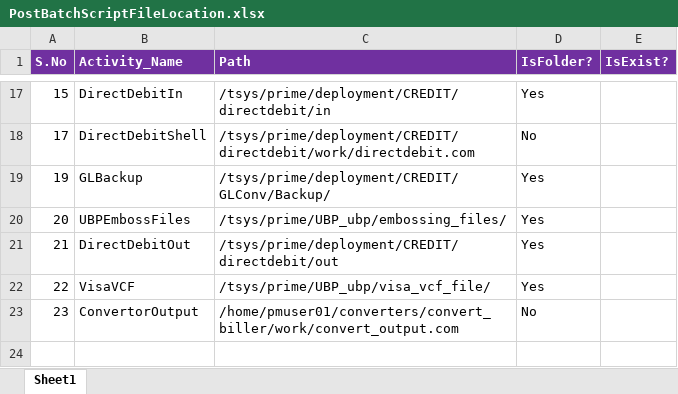
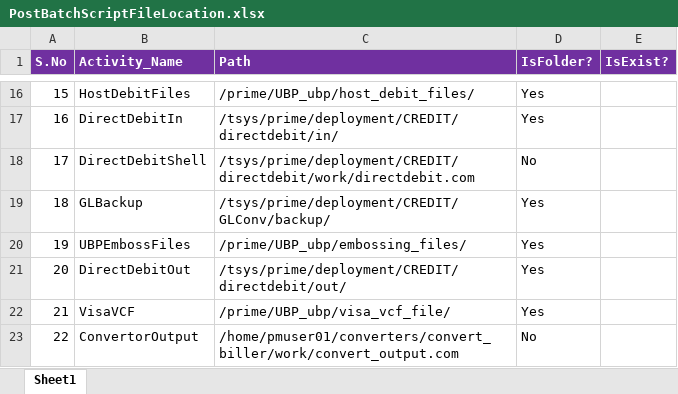
Before and after one commit to divakar-ragupathy/PJA, an Excel workbook: Prime_Job_Automation/Configuration/Lookups/PostBatchScriptFileLocation.xlsx, sheet Sheet1, drawn as a sheet; only a part is shown, gaps mark what is left out; values as stored, in another font and other column widths than the file's, no borders; removed rows and columns are numbered as before the commit, all else as after; the diff covers the shown part only; the diff names each change by its address in the sheet, - before the commit and + after, or states it on an @@ line.

```diff
--- a/Prime_Job_Automation/Configuration/Lookups/PostBatchScriptFileLocation.xlsx (sheet Sheet1)
+++ b/Prime_Job_Automation/Configuration/Lookups/PostBatchScriptFileLocation.xlsx (sheet Sheet1)
-B16 (Activity_Name): DirectDebitIn
+B16 (Activity_Name): HostDebitFiles
-C16 (Path): /tsys/prime/deployment/CREDIT/directdebit/in
+C16 (Path): /prime/UBP_ubp/host_debit_files/
+row 17: 16 | DirectDebitIn | /tsys/prime/deployment/CREDIT/directdebit/in/ | Yes
+row 19: 18 | GLBackup | /tsys/prime/deployment/CREDIT/GLConv/backup/ | Yes
-B20 (Activity_Name): GLBackup
+B20 (Activity_Name): UBPEmbossFiles
-C20 (Path): /tsys/prime/deployment/CREDIT/GLConv/Backup/
+C20 (Path): /prime/UBP_ubp/embossing_files/
-B21 (Activity_Name): UBPEmbossFiles
+B21 (Activity_Name): DirectDebitOut
-C21 (Path): /tsys/prime/UBP_ubp/embossing_files/
+C21 (Path): /tsys/prime/deployment/CREDIT/directdebit/out/
-B22 (Activity_Name): DirectDebitOut
+B22 (Activity_Name): VisaVCF
-C22 (Path): /tsys/prime/deployment/CREDIT/directdebit/out
+C22 (Path): /prime/UBP_ubp/visa_vcf_file/
-row 22: 22 | VisaVCF | /tsys/prime/UBP_ubp/visa_vcf_file/ | Yes
-A23 (S.No): 23
+A23 (S.No): 22
```
Also changed, not shown: 1 removed row and 31 edited cells elsewhere in this sheet, Prime_Job_Automation/Configuration/RuleFactory/Master Rule Factory.xlsx, 22 other files.
